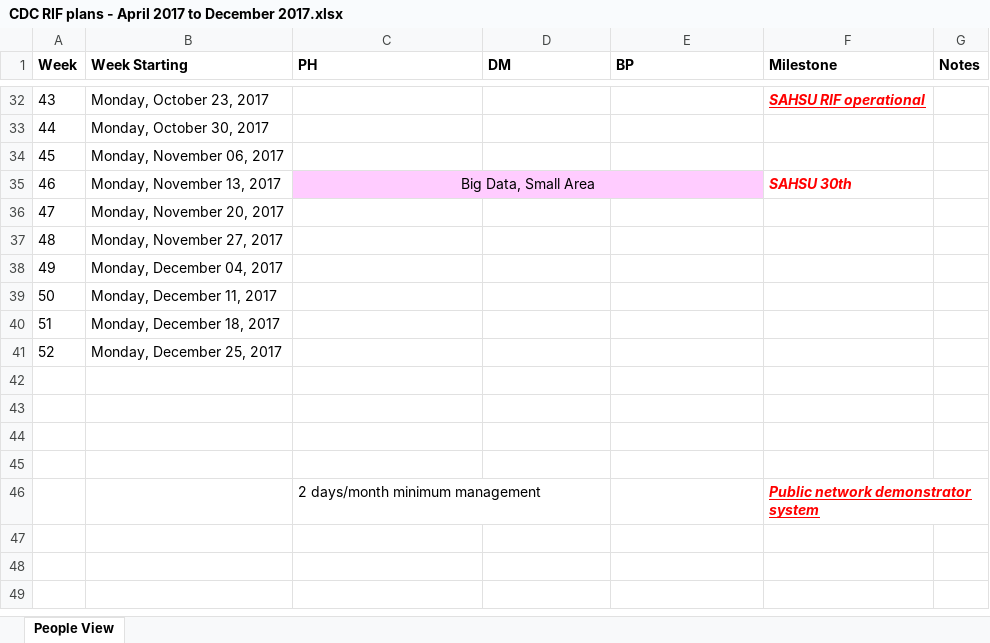
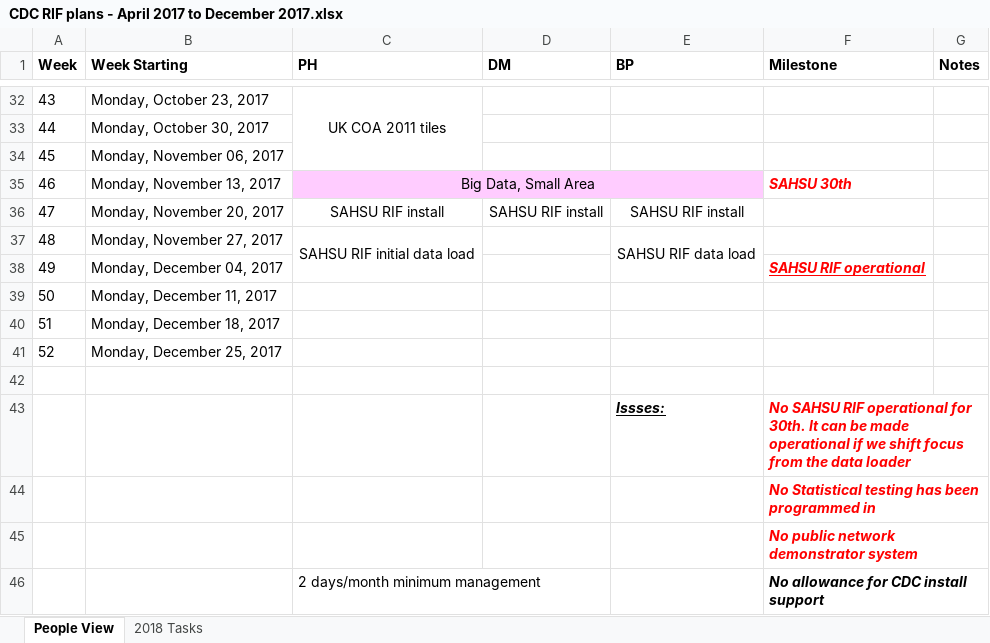
Before and after one commit to smallAreaHealthStatisticsUnit/rapidInquiryFacility, an Excel workbook: Progress Reports/CDC Monthly progress reports/2017/CDC RIF plans - April 2017 to December 2017.xlsx, sheet People View, drawn as a sheet; only a part is shown, gaps mark what is left out; values as stored, in another font and other column widths than the file's, no borders; the diff covers the shown part only; the diff names each change by its address in the sheet, - before the commit and + after, or states it on an @@ line.

```diff
--- a/Progress Reports/CDC Monthly progress reports/2017/CDC RIF plans - April 2017 to December 2017.xlsx (sheet People View)
+++ b/Progress Reports/CDC Monthly progress reports/2017/CDC RIF plans - April 2017 to December 2017.xlsx (sheet People View)
+sheet tab: 2018 Tasks
-C32 (PH): (empty)
+C32 (PH): UK COA 2011 tiles
+C32:C34 merged
-F32 (Milestone): SAHSU RIF operational
+F32 (Milestone): (empty)
-C36 (PH): (empty)
+C36 (PH): SAHSU RIF install
-D36 (DM): (empty)
+D36 (DM): SAHSU RIF install
-E36 (BP): (empty)
+E36 (BP): SAHSU RIF install
-C37 (PH): (empty)
+C37 (PH): SAHSU RIF initial data load
+C37:C38 merged
-E37 (BP): (empty)
+E37 (BP): SAHSU RIF data load
+E37:E38 merged
-F38 (Milestone): (empty)
+F38 (Milestone): SAHSU RIF operational
-row 43: (empty)
+row 43:  |  |  |  | Issses: | No SAHSU RIF operational for 30th. It can be made operational if we shift focus from the data loader
-F44 (Milestone): (empty)
+F44 (Milestone): No Statistical testing has been programmed in
-F45 (Milestone): (empty)
+F45 (Milestone): No public network demonstrator system
-F46 (Milestone): Public network demonstrator system
+F46 (Milestone): No allowance for CDC install support
@@ F46 underline: on → off, text colour: #FF0000 → black @@
```
Also changed, not shown: 18 edited cells and merged cells elsewhere in this sheet, 1 other file.
